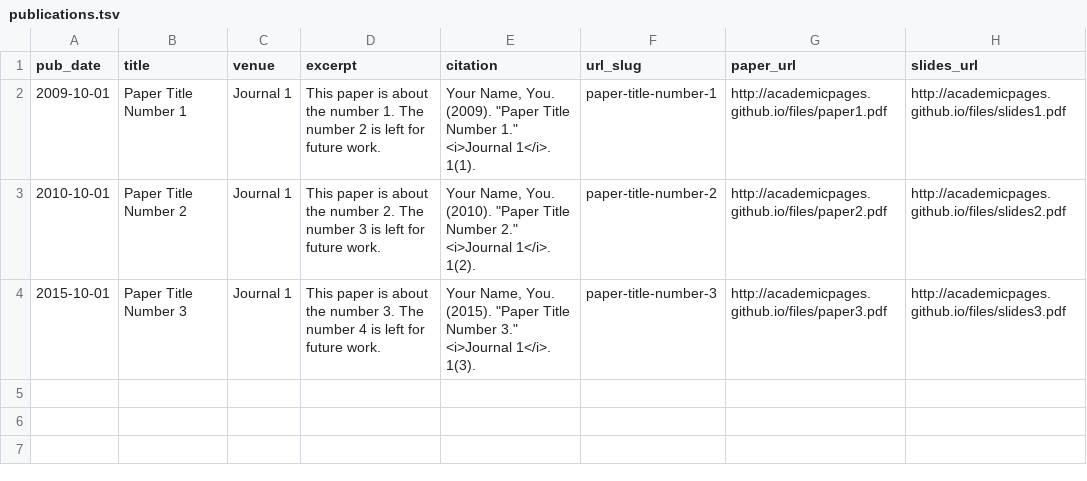
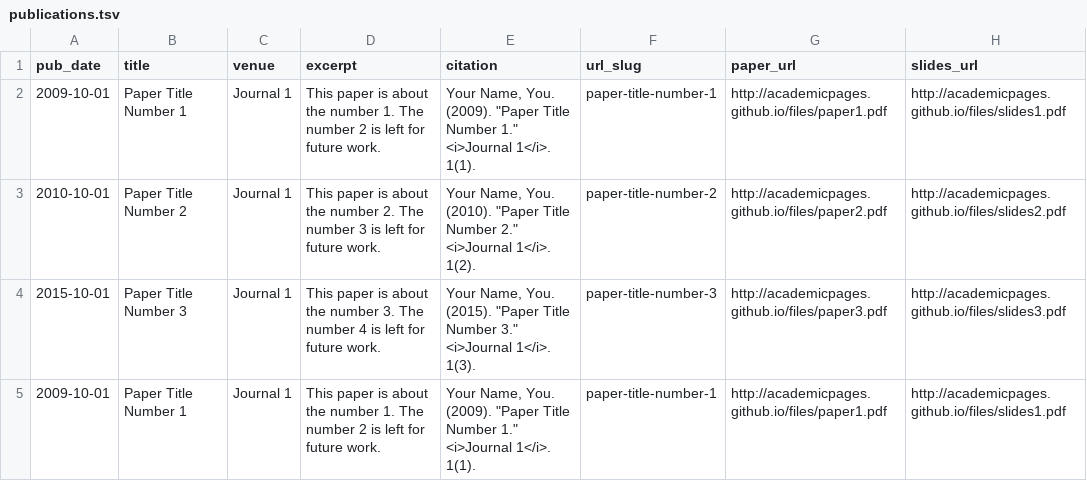
Before and after one commit to chutonggao/chutonggao.github.io, a TSV file: markdown_generator/publications.tsv, drawn as a sheet.

```diff
--- a/markdown_generator/publications.tsv
+++ b/markdown_generator/publications.tsv
@@ -4 +4,2 @@ pub_date	title	venue	excerpt	citation	url_slug	paper_url	slides_url
 2015-10-01	Paper Title Number 3	Journal 1	This paper is about the number 3. The number 4 is left for future work.	Your Name, You. (2015). "Paper Title Number 3." <i>Journal 1</i>. 1(3).	paper-title-number-3	http://academicpages.github.io/files/paper3.pdf	http://academicpages.github.io/files/slides3.pdf
+2009-10-01	Paper Title Number 1	Journal 1	This paper is about the number 1. The number 2 is left for future work.	Your Name, You. (2009). "Paper Title Number 1." <i>Journal 1</i>. 1(1).	paper-title-number-1	http://academicpages.github.io/files/paper1.pdf	http://academicpages.github.io/files/slides1.pdf
```
Also changed, not shown: 23 other files.
